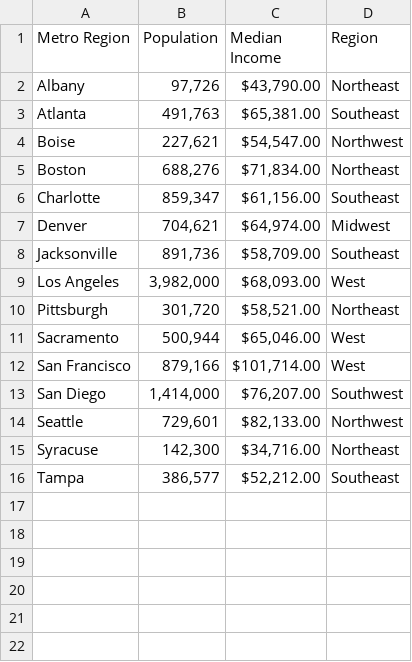
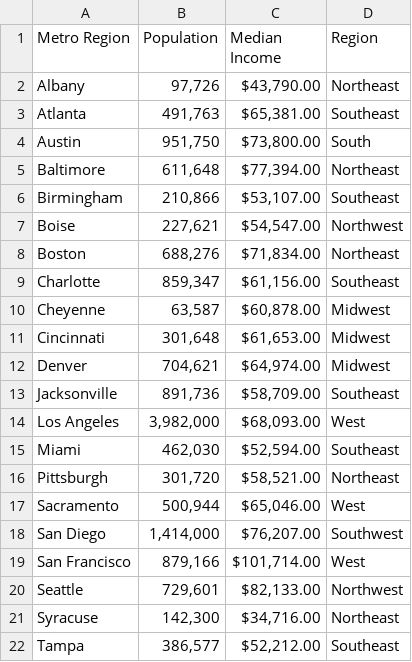
Before and after one commit to pathstream-curriculum/Python, a CSV file: metro-data.csv, drawn as a sheet.

Commit message:
update metro-data

```diff
--- a/metro-data.csv
+++ b/metro-data.csv
@@ -3,2 +3,5 @@ Albany,"97,726","$43,790.00",Northeast
 Atlanta,"491,763","$65,381.00",Southeast
+Austin,"951,750","$73,800.00",South
+Baltimore,"611,648","$77,394.00",Northeast
+Birmingham,"210,866","$53,107.00",Southeast
 Boise,"227,621","$54,547.00",Northwest
@@ -6,2 +9,4 @@ Boston,"688,276","$71,834.00",Northeast
 Charlotte,"859,347","$61,156.00",Southeast
+Cheyenne,"63,587","$60,878.00",Midwest
+Cincinnati,"301,648","$61,653.00",Midwest
 Denver,"704,621","$64,974.00",Midwest
@@ -9,6 +14,7 @@ Jacksonville,"891,736","$58,709.00",Southeast
 Los Angeles,"3,982,000","$68,093.00",West
+Miami,"462,030","$52,594.00",Southeast
 Pittsburgh,"301,720","$58,521.00",Northeast
 Sacramento,"500,944","$65,046.00",West
+San Diego,"1,414,000","$76,207.00",Southwest
 San Francisco,"879,166","$101,714.00",West
-San Diego,"1,414,000","$76,207.00",Southwest
 Seattle,"729,601","$82,133.00",Northwest
```
